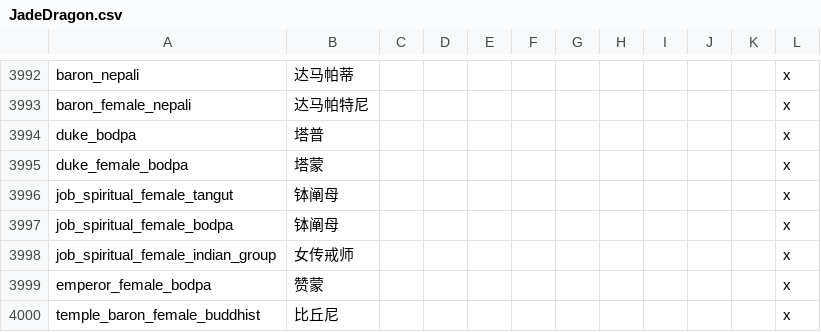
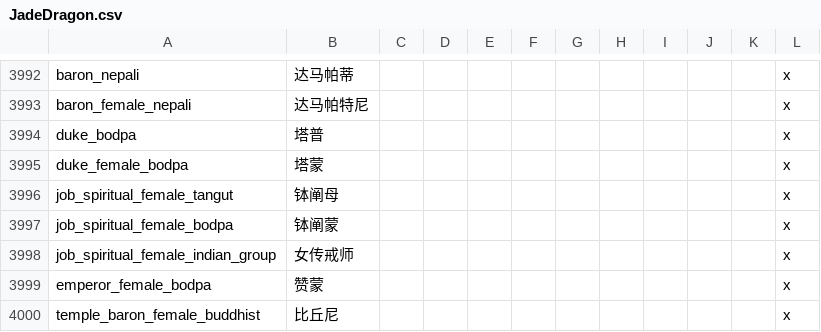
Before and after one commit to paratranz/CK2-Chinese-Localisation, a CSV file: localisation/JadeDragon.csv, drawn as a sheet; only a part is shown, gaps mark what is left out.

```diff
--- a/localisation/JadeDragon.csv
+++ b/localisation/JadeDragon.csv
@@ -3996,3 +3996,3 @@ duke_female_bodpa;塔蒙;;;;;;;;;;x
 job_spiritual_female_tangut;钵阐母;;;;;;;;;;x
-job_spiritual_female_bodpa;钵阐母;;;;;;;;;;x
+job_spiritual_female_bodpa;钵阐蒙;;;;;;;;;;x
 job_spiritual_female_indian_group;女传戒师;;;;;;;;;;x
```
Also changed, not shown: localisation/v2_62.csv, 3 other files.
